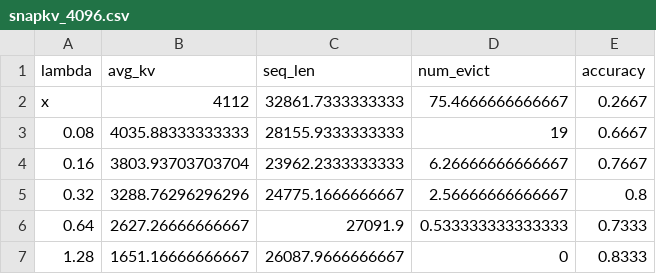
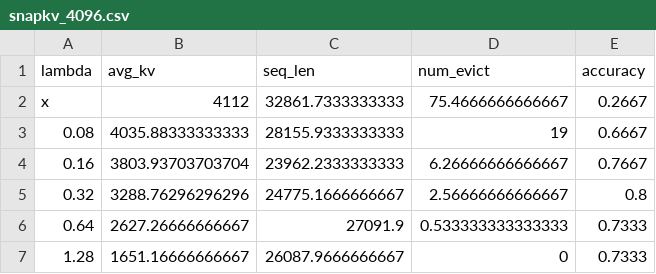
Before and after one commit to lashhw/llama-sparse-figures, a CSV file: data/snapkv_4096.csv, drawn as a sheet.

Commit message:
fix snapkv when lambda=1.28

```diff
--- a/data/snapkv_4096.csv
+++ b/data/snapkv_4096.csv
@@ -6,2 +6,2 @@ x,4112,32861.7333333333,75.4666666666667,0.2667
 0.64,2627.26666666667,27091.9,0.533333333333333,0.7333
-1.28,1651.16666666667,26087.9666666667,0,0.8333
+1.28,1651.16666666667,26087.9666666667,0,0.7333
```
Also changed, not shown: data/snapkv_no.csv.
